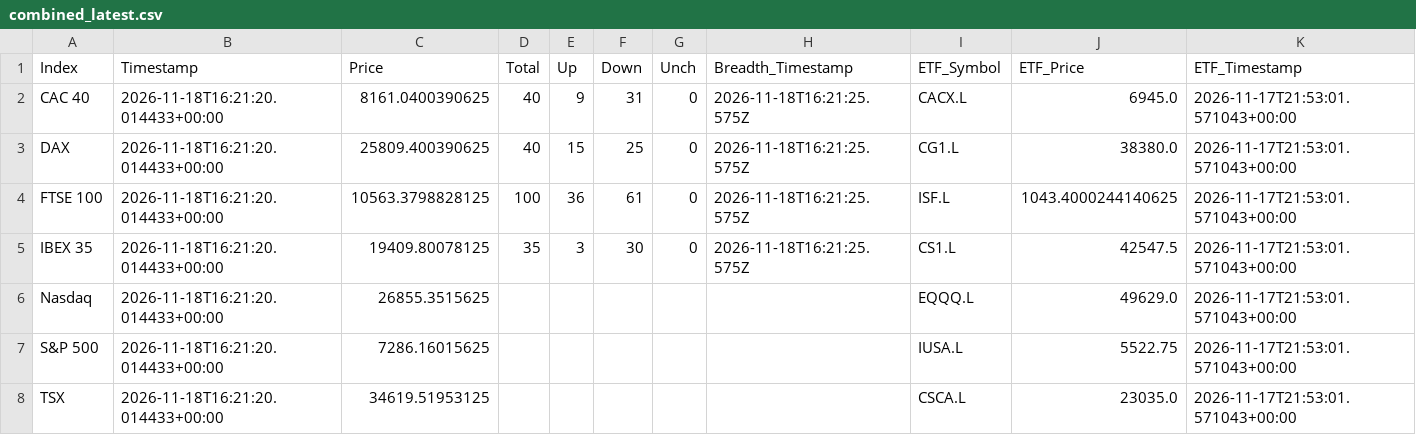
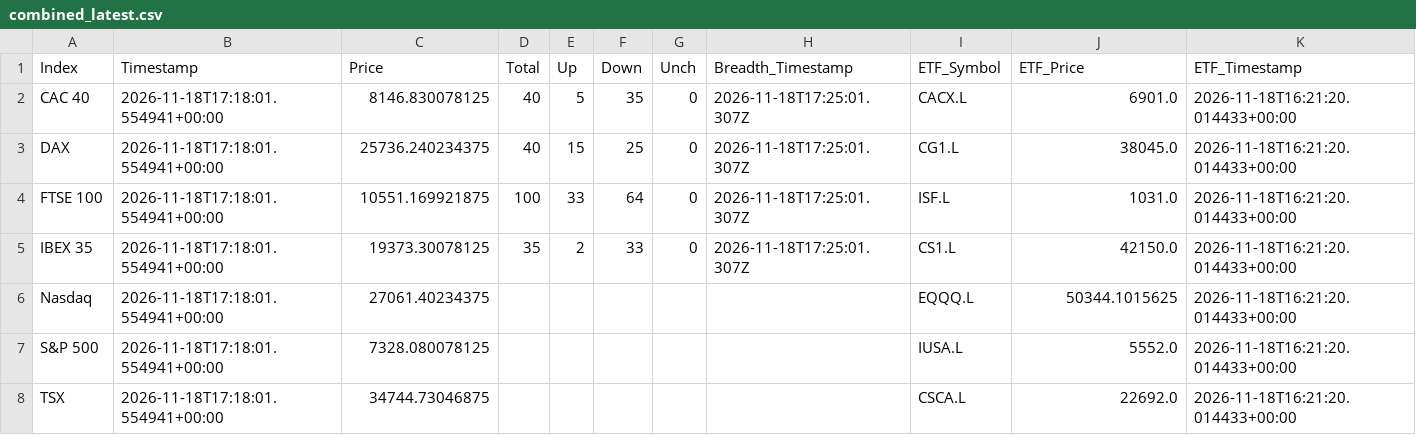
Before and after one commit to compound-lab/data, a CSV file: published/data/datasets/index_breadth/combined_latest.csv, drawn as a sheet.

Commit message:
Update published data (2026-11-18T18-52-05-438Z)

```diff
--- a/published/data/datasets/index_breadth/combined_latest.csv
+++ b/published/data/datasets/index_breadth/combined_latest.csv
@@ -1,8 +1,8 @@
 Index,Timestamp,Price,Total,Up,Down,Unch,Breadth_Timestamp,ETF_Symbol,ETF_Price,ETF_Timestamp
-CAC 40,2026-11-18T16:21:20.014433+00:00,8161.0400390625,40,9,31,0,2026-11-18T16:21:25.575Z,CACX.L,6945.0,2026-11-17T21:53:01.571043+00:00
-DAX,2026-11-18T16:21:20.014433+00:00,25809.400390625,40,15,25,0,2026-11-18T16:21:25.575Z,CG1.L,38380.0,2026-11-17T21:53:01.571043+00:00
-FTSE 100,2026-11-18T16:21:20.014433+00:00,10563.3798828125,100,36,61,0,2026-11-18T16:21:25.575Z,ISF.L,1043.4000244140625,2026-11-17T21:53:01.571043+00:00
-IBEX 35,2026-11-18T16:21:20.014433+00:00,19409.80078125,35,3,30,0,2026-11-18T16:21:25.575Z,CS1.L,42547.5,2026-11-17T21:53:01.571043+00:00
-Nasdaq,2026-11-18T16:21:20.014433+00:00,26855.3515625,,,,,,EQQQ.L,49629.0,2026-11-17T21:53:01.571043+00:00
-S&P 500,2026-11-18T16:21:20.014433+00:00,7286.16015625,,,,,,IUSA.L,5522.75,2026-11-17T21:53:01.571043+00:00
-TSX,2026-11-18T16:21:20.014433+00:00,34619.51953125,,,,,,CSCA.L,23035.0,2026-11-17T21:53:01.571043+00:00
+CAC 40,2026-11-18T17:18:01.554941+00:00,8146.830078125,40,5,35,0,2026-11-18T17:25:01.307Z,CACX.L,6901.0,2026-11-18T16:21:20.014433+00:00
+DAX,2026-11-18T17:18:01.554941+00:00,25736.240234375,40,15,25,0,2026-11-18T17:25:01.307Z,CG1.L,38045.0,2026-11-18T16:21:20.014433+00:00
+FTSE 100,2026-11-18T17:18:01.554941+00:00,10551.169921875,100,33,64,0,2026-11-18T17:25:01.307Z,ISF.L,1031.0,2026-11-18T16:21:20.014433+00:00
+IBEX 35,2026-11-18T17:18:01.554941+00:00,19373.30078125,35,2,33,0,2026-11-18T17:25:01.307Z,CS1.L,42150.0,2026-11-18T16:21:20.014433+00:00
+Nasdaq,2026-11-18T17:18:01.554941+00:00,27061.40234375,,,,,,EQQQ.L,50344.1015625,2026-11-18T16:21:20.014433+00:00
+S&P 500,2026-11-18T17:18:01.554941+00:00,7328.080078125,,,,,,IUSA.L,5552.0,2026-11-18T16:21:20.014433+00:00
+TSX,2026-11-18T17:18:01.554941+00:00,34744.73046875,,,,,,CSCA.L,22692.0,2026-11-18T16:21:20.014433+00:00
```
Also changed, not shown: published/data/datasets/b_ukx/latest.csv, published/data/datasets/index_breadth/latest.csv, 26 other files.
